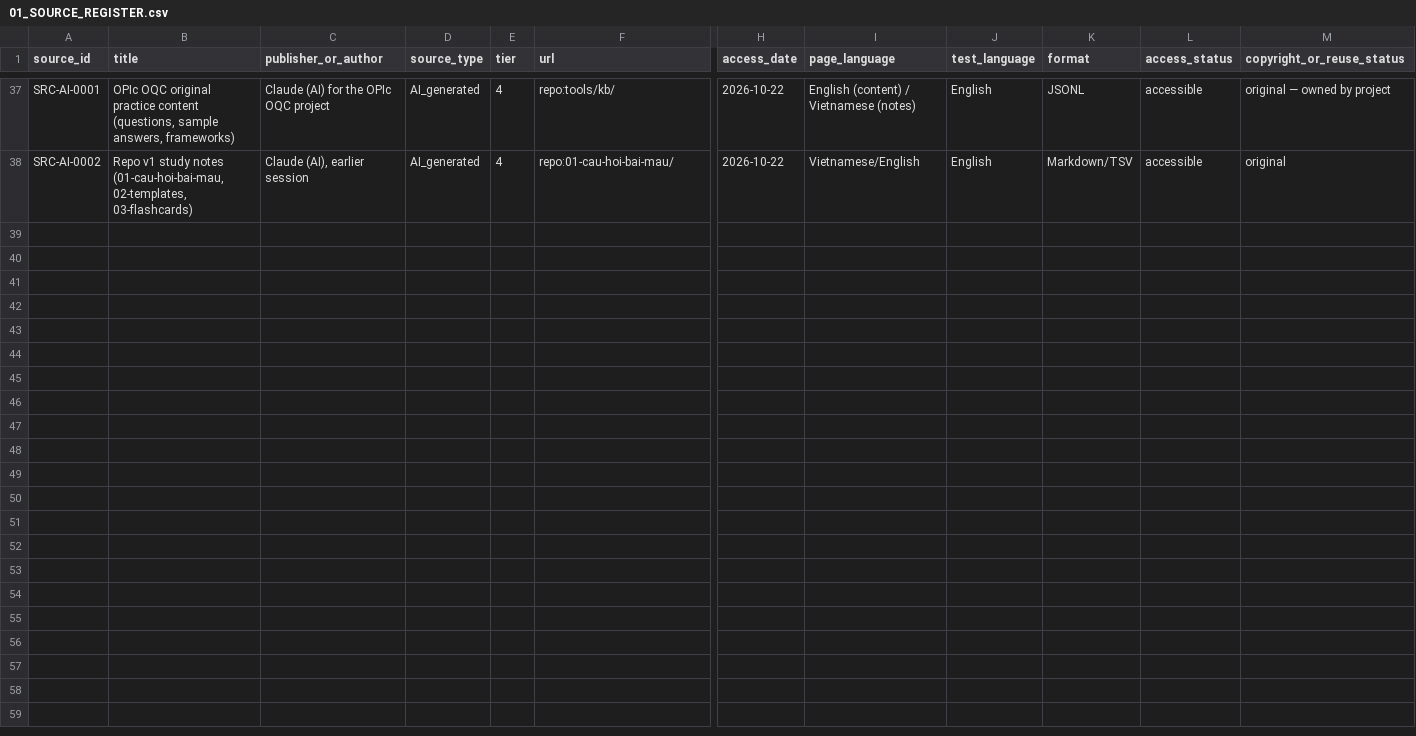
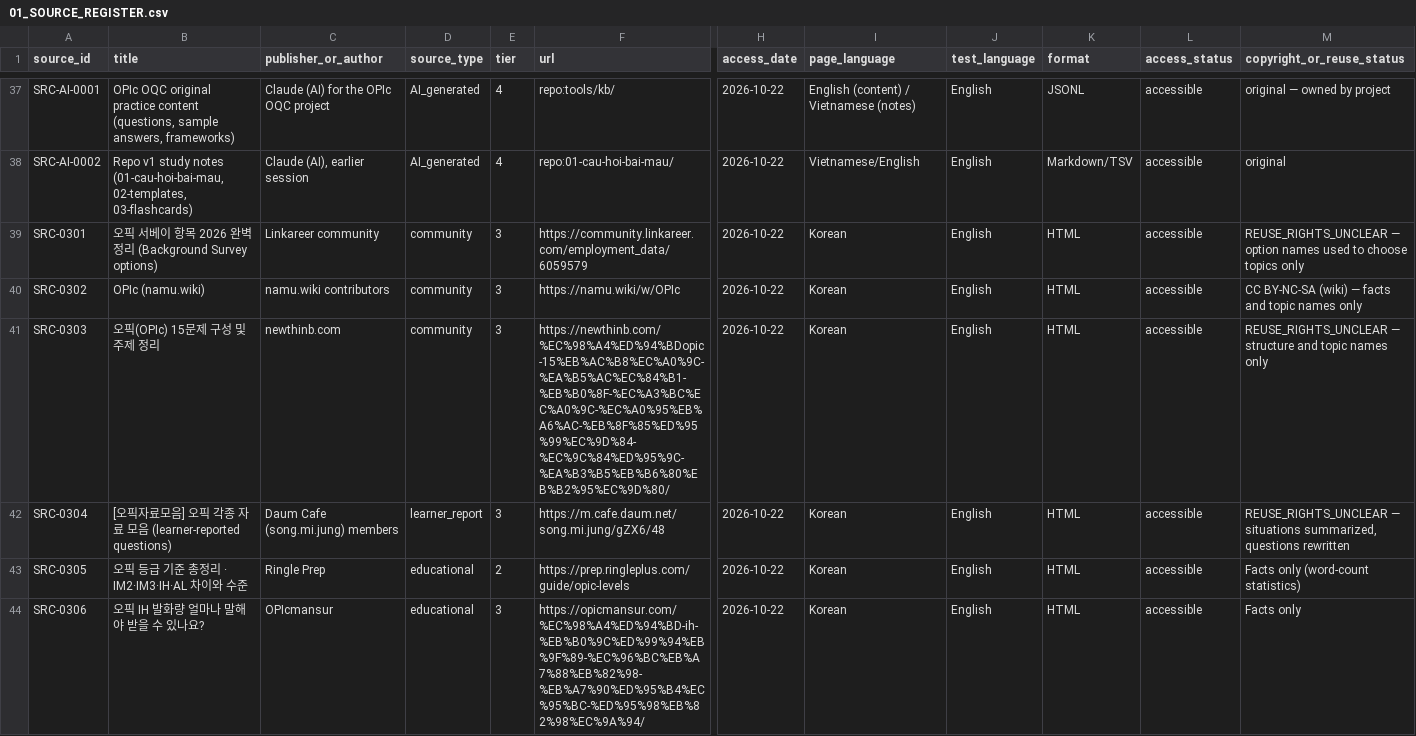
Before and after one commit to H3-CS50/OPIc-English-IH, a CSV file: OPIC_OQC_KNOWLEDGE_BASE_V1/01_SOURCE_REGISTER.csv, drawn as a sheet; only a part is shown, gaps mark what is left out; rows hold the shown columns only; the diff names each change by its address in the sheet, - before the commit and + after, or states it on an @@ line.

```diff
--- a/OPIC_OQC_KNOWLEDGE_BASE_V1/01_SOURCE_REGISTER.csv
+++ b/OPIC_OQC_KNOWLEDGE_BASE_V1/01_SOURCE_REGISTER.csv
+row 39: SRC-0301 | 오픽 서베이 항목 2026 완벽 정리 (Background Survey options) | Linkareer community | community | 3 | https://community.linkareer.com/employment_data/6059579 | 2026-10-22 | Korean | English | HTML | accessible | REUSE_RIGHTS_UNCLEAR — option names used to choose topics only
+row 40: SRC-0302 | OPIc (namu.wiki) | namu.wiki contributors | community | 3 | https://namu.wiki/w/OPIc | 2026-10-22 | Korean | English | HTML | accessible | CC BY-NC-SA (wiki) — facts and topic names only
+row 41: SRC-0303 | 오픽(OPIc) 15문제 구성 및 주제 정리 | newthinb.com | community | 3 | https://newthinb.com/%EC%98%A4%ED%94%BDopic-15%EB%AC%B8%EC%A0%9C-%EA%B5%AC%EC%84%B1-%EB%B0%8F-%EC%A3%BC%EC%A0%9C-%EC%A0%95%EB%A6%AC-%EB%8F%85%ED%95%99%EC%9D%84-%EC%9C%84%ED%95%9C-%EA%B3%B5%EB%B6%80%EB%B2%95%EC%9D%80/ | 2026-10-22 | Korean | English | HTML | accessible | REUSE_RIGHTS_UNCLEAR — structure and topic names only
+row 42: SRC-0304 | [오픽자료모음] 오픽 각종 자료 모음 (learner-reported questions) | Daum Cafe (song.mi.jung) members | learner_report | 3 | https://m.cafe.daum.net/song.mi.jung/gZX6/48 | 2026-10-22 | Korean | English | HTML | accessible | REUSE_RIGHTS_UNCLEAR — situations summarized, questions rewritten
+row 43: SRC-0305 | 오픽 등급 기준 총정리 · IM2·IM3·IH·AL 차이와 수준 | Ringle Prep | educational | 2 | https://prep.ringleplus.com/guide/opic-levels | 2026-10-22 | Korean | English | HTML | accessible | Facts only (word-count statistics)
+row 44: SRC-0306 | 오픽 IH 발화량 얼마나 말해야 받을 수 있나요? | OPIcmansur | educational | 3 | https://opicmansur.com/%EC%98%A4%ED%94%BD-ih-%EB%B0%9C%ED%99%94%EB%9F%89-%EC%96%BC%EB%A7%88%EB%82%98-%EB%A7%90%ED%95%B4%EC%95%BC-%ED%95%98%EB%82%98%EC%9A%94/ | 2026-10-22 | Korean | English | HTML | accessible | Facts only
```
Also changed, not shown: 31 other files.
